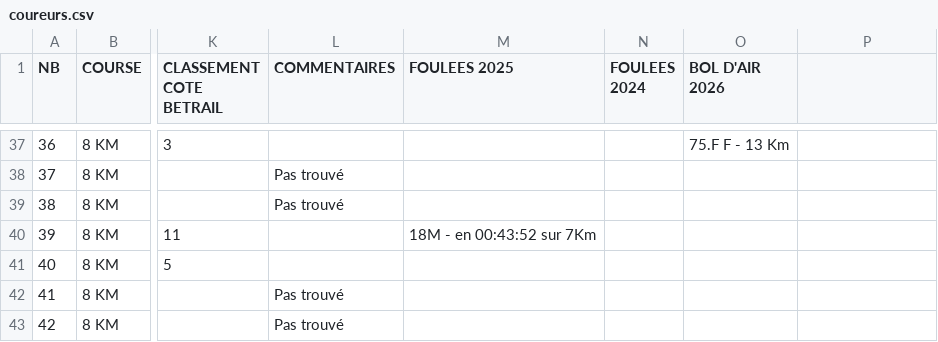
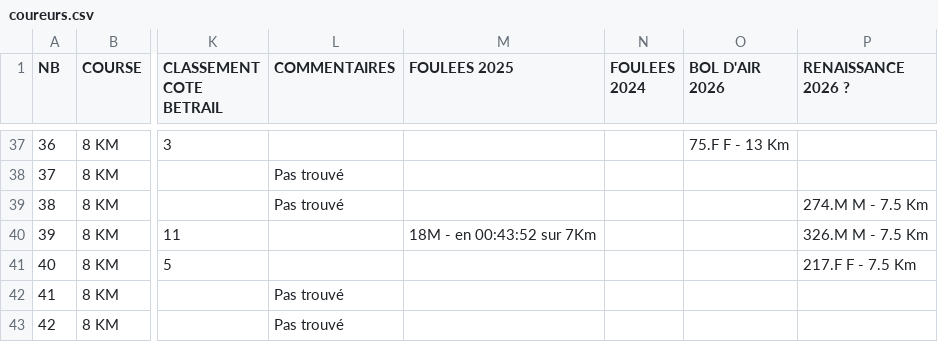
Before and after one commit to AnneLC-29/outil-speaker-course, a CSV file: coureurs.csv, drawn as a sheet; only a part is shown, gaps mark what is left out; the diff covers the shown part only; the diff names each change by its address in the sheet, - before the commit and + after, or states it on an @@ line.

Commit message:
Add files via upload

```diff
--- a/coureurs.csv
+++ b/coureurs.csv
-P1: (empty)
+P1: RENAISSANCE 2026 ?
-P39 (RENAISSANCE 2026 ?): (empty)
+P39 (RENAISSANCE 2026 ?): 274.M M - 7.5 Km
-P40 (RENAISSANCE 2026 ?): (empty)
+P40 (RENAISSANCE 2026 ?): 326.M M - 7.5 Km
-P41 (RENAISSANCE 2026 ?): (empty)
+P41 (RENAISSANCE 2026 ?): 217.F F - 7.5 Km
```
Also changed, not shown: 13 edited cells elsewhere in this file.
